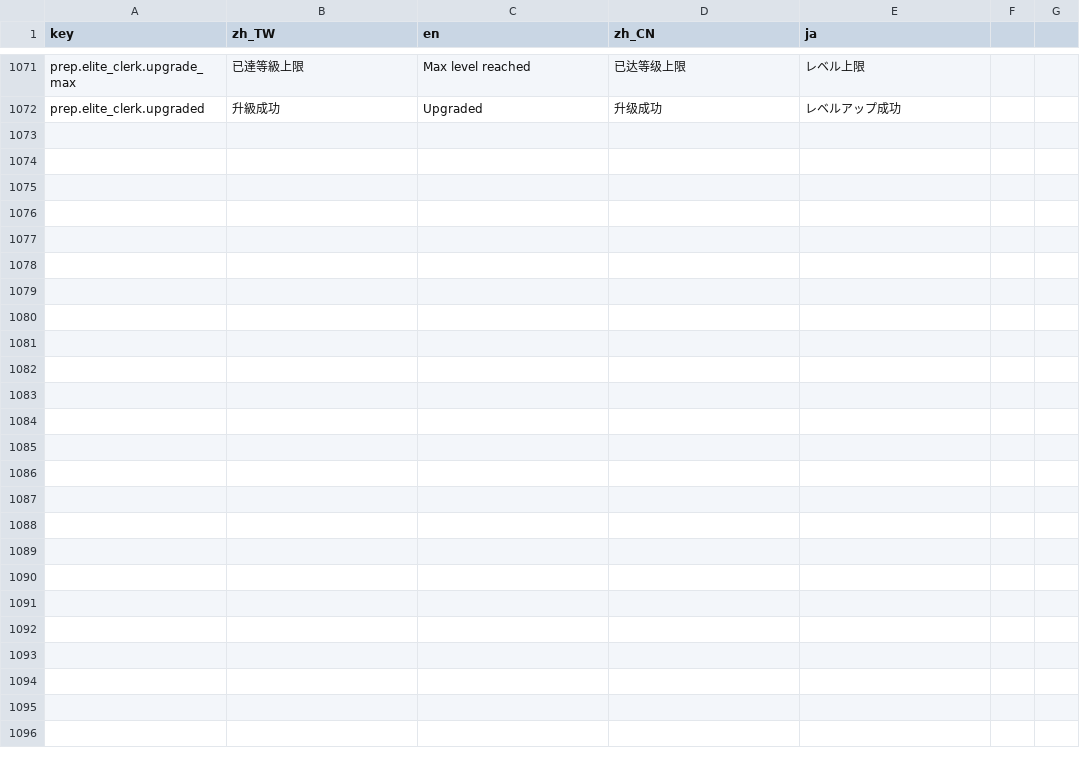
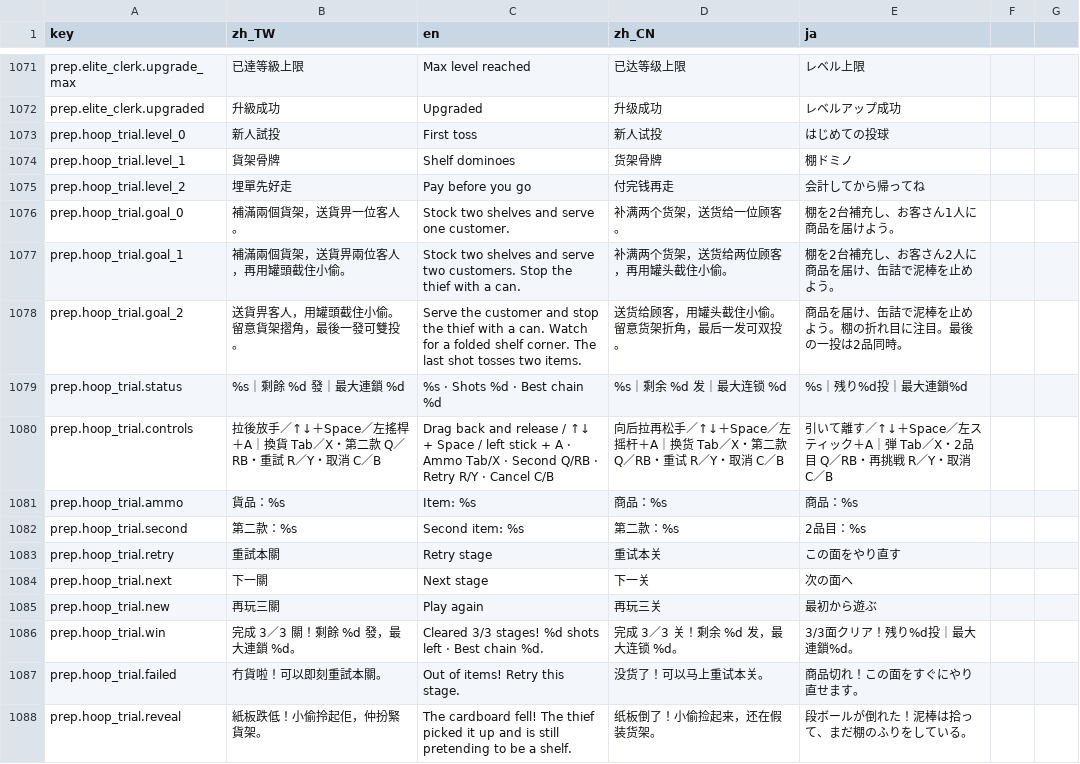
Before and after one commit to bzkit1983/imdoing, a CSV file: godot/game/locale/strings.csv, drawn as a sheet; only a part is shown, gaps mark what is left out.

Commit message:
WIP: preserve Hoop Ace minigame on feature branch

```diff
--- a/godot/game/locale/strings.csv
+++ b/godot/game/locale/strings.csv
@@ -1072 +1072,17 @@ prep.elite_clerk.upgrade_max,已達等級上限,Max level reached,已达等级
 prep.elite_clerk.upgraded,升級成功,Upgraded,升级成功,レベルアップ成功
+prep.hoop_trial.level_0,新人試投,First toss,新人试投,はじめての投球
+prep.hoop_trial.level_1,貨架骨牌,Shelf dominoes,货架骨牌,棚ドミノ
+prep.hoop_trial.level_2,埋單先好走,Pay before you go,付完钱再走,会計してから帰ってね
+prep.hoop_trial.goal_0,補滿兩個貨架，送貨畀一位客人。,Stock two shelves and serve one customer.,补满两个货架，送货给一位顾客。,棚を2台補充し、お客さん1人に商品を届けよう。
+prep.hoop_trial.goal_1,補滿兩個貨架，送貨畀兩位客人，再用罐頭截住小偷。,Stock two shelves and serve two customers. Stop the thief with a can.,补满两个货架，送货给两位顾客，再用罐头截住小偷。,棚を2台補充し、お客さん2人に商品を届け、缶詰で泥棒を止めよう。
+prep.hoop_trial.goal_2,送貨畀客人，用罐頭截住小偷。留意貨架摺角，最後一發可雙投。,Serve the customer and stop the thief with a can. Watch for a folded shelf corner. The last shot tosses two items.,送货给顾客，用罐头截住小偷。留意货架折角，最后一发可双投。,商品を届け、缶詰で泥棒を止めよう。棚の折れ目に注目。最後の一投は2品同時。
+prep.hoop_trial.status,%s｜剩餘 %d 發｜最大連鎖 %d,%s · Shots %d · Best chain %d,%s｜剩余 %d 发｜最大连锁 %d,%s｜残り%d投｜最大連鎖%d
+prep.hoop_trial.controls,拉後放手／↑↓＋Space／左搖桿＋A｜換貨 Tab／X・第二款 Q／RB・重試 R／Y・取消 C／B,Drag back and release / ↑↓ + Space / left stick + A · Ammo Tab/X · Second Q/RB · Retry R/Y · Cancel C/B,向后拉再松手／↑↓＋Space／左摇杆＋A｜换货 Tab／X・第二款 Q／RB・重试 R／Y・取消 C／B,引いて離す／↑↓＋Space／左スティック＋A｜弾 Tab／X・2品目 Q／RB・再挑戦 R／Y・取消 C／B
+prep.hoop_trial.ammo,貨品：%s,Item: %s,商品：%s,商品：%s
+prep.hoop_trial.second,第二款：%s,Second item: %s,第二款：%s,2品目：%s
+prep.hoop_trial.retry,重試本關,Retry stage,重试本关,この面をやり直す
+prep.hoop_trial.next,下一關,Next stage,下一关,次の面へ
+prep.hoop_trial.new,再玩三關,Play again,再玩三关,最初から遊ぶ
+prep.hoop_trial.win,完成 3／3 關！剩餘 %d 發，最大連鎖 %d。,Cleared 3/3 stages! %d shots left · Best chain %d.,完成 3／3 关！剩余 %d 发，最大连锁 %d。,3/3面クリア！残り%d投｜最大連鎖%d。
+prep.hoop_trial.failed,冇貨啦！可以即刻重試本關。,Out of items! Retry this stage.,没货了！可以马上重试本关。,商品切れ！この面をすぐにやり直せます。
+prep.hoop_trial.reveal,紙板跌低！小偷拎起佢，仲扮緊貨架。,The cardboard fell! The thief picked it up and is still pretending to be a shelf.,纸板倒了！小偷捡起来，还在假装货架。,段ボールが倒れた！泥棒は拾って、まだ棚のふりをしている。
```
Also changed, not shown: 5 other files.
